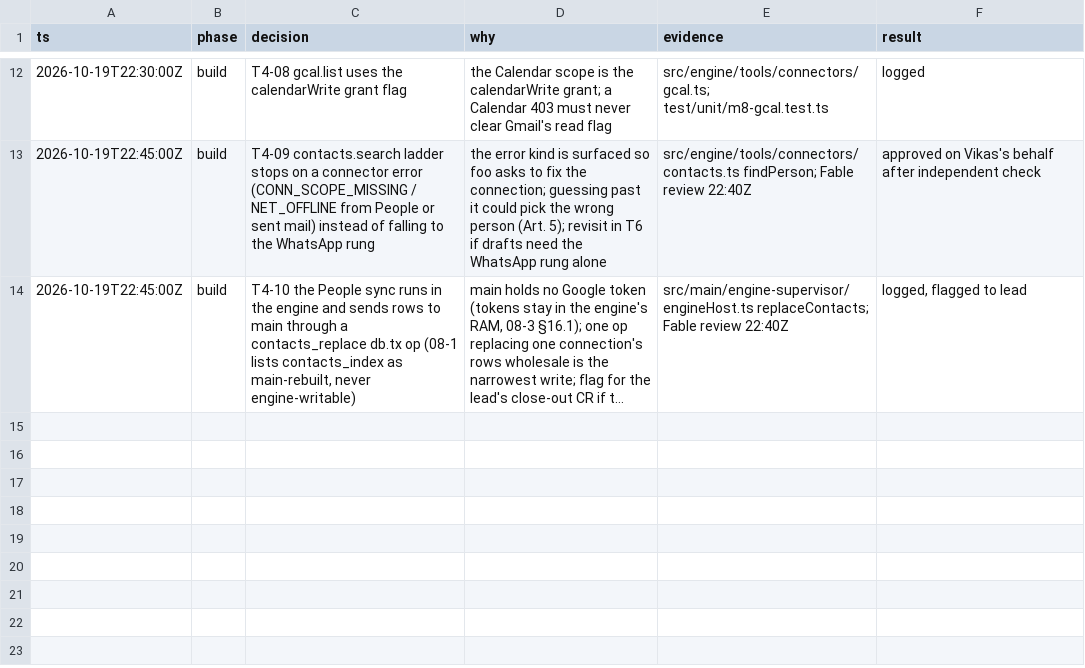
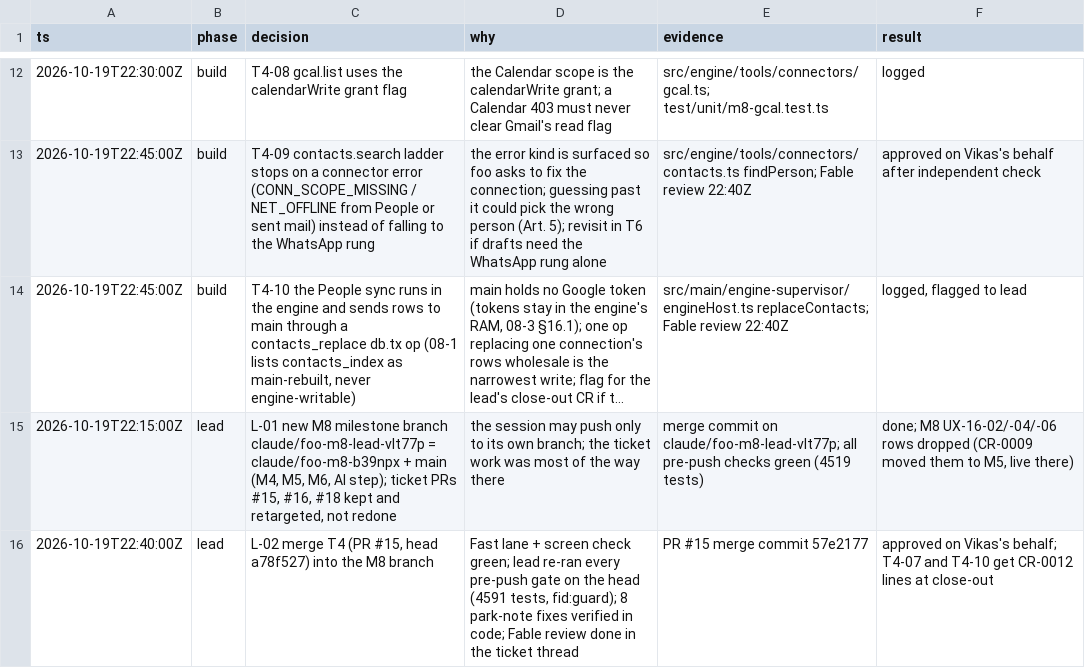
Before and after one commit to vikas53953/foo-agent, a TSV file: docs/decisions/M8.tsv, drawn as a sheet; only a part is shown, gaps mark what is left out; long unchanged cells end in …; the diff names each change by its address in the sheet, - before the commit and + after, or states it on an @@ line.

```diff
--- a/docs/decisions/M8.tsv
+++ b/docs/decisions/M8.tsv
+row 15: 2026-10-19T22:15:00Z | lead | L-01 new M8 milestone branch claude/foo-m8-lead-vlt77p = claude/foo-m8-b39npx + main (M4, M5, M6, AI step); ticket PRs #15, #16, #18 kept and retargeted, not redone | the session may push only to its own branch; the ticket work was most of the way there | merge commit on claude/foo-m8-lead-vlt77p; all pre-push checks green (4519 tests) | done; M8 UX-16-02/-04/-06 rows dropped (CR-0009 moved them to M5, live there)
+row 16: 2026-10-19T22:40:00Z | lead | L-02 merge T4 (PR #15, head a78f527) into the M8 branch | Fast lane + screen check green; lead re-ran every pre-push gate on the head (4591 tests, fid:guard); 8 park-note fixes verified in code; Fable review done in the ticket thread | PR #15 merge commit 57e2177 | approved on Vikas's behalf; T4-07 and T4-10 get CR-0012 lines at close-out
```
